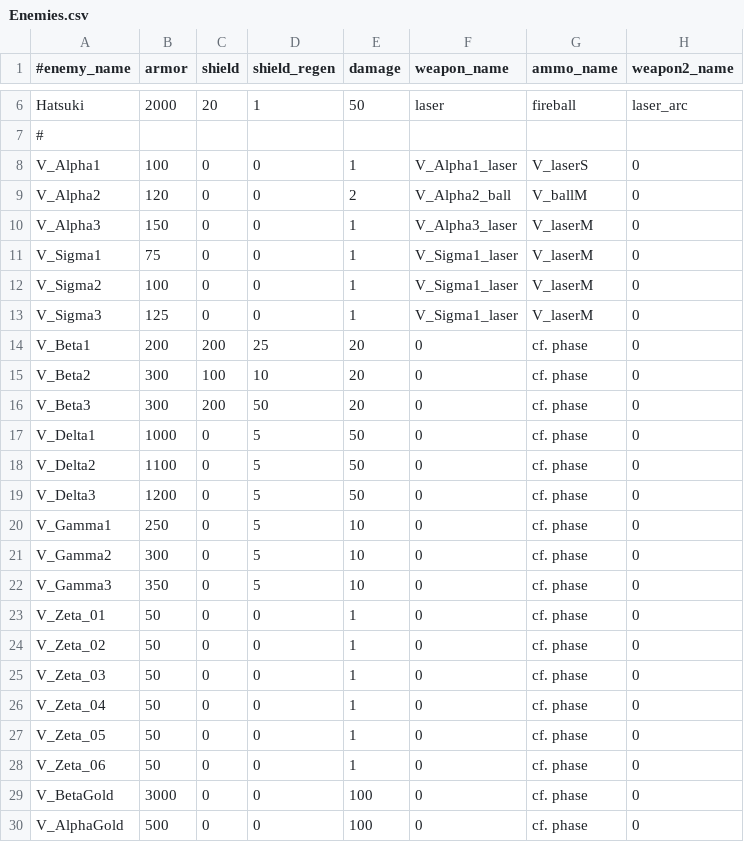
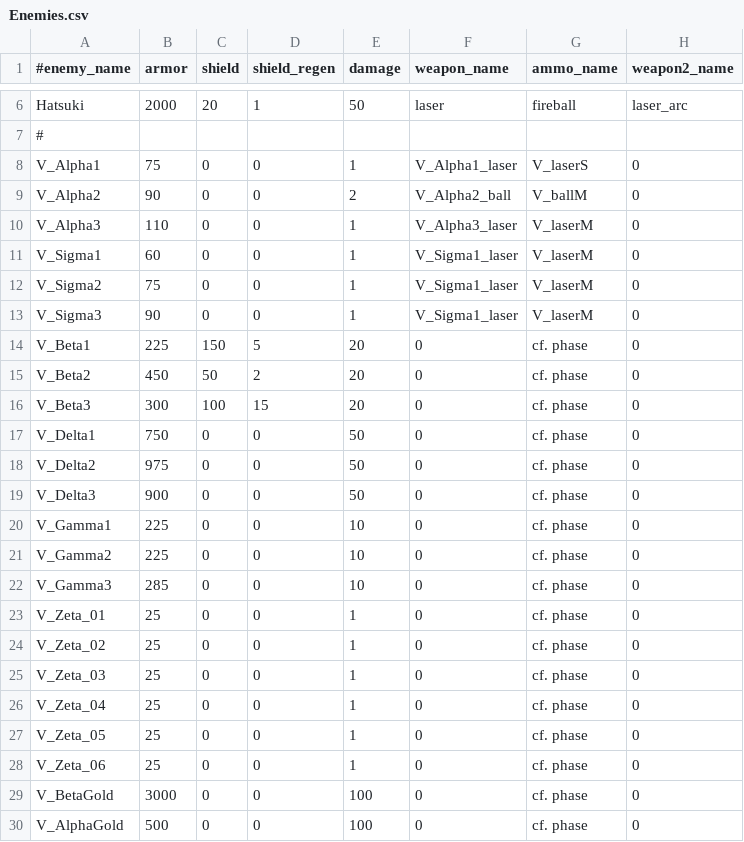
Before and after one commit to StarfighterDevTeam/StarFighter, a CSV file: Unstable/StarFighter/StarFighter/Assets/Scripts/Generated/Enemies.csv, drawn as a sheet; only a part is shown, gaps mark what is left out; the diff names each change by its address in the sheet, - before the commit and + after, or states it on an @@ line.

Commit message:
Applying CreateRandomLootv2
- using the v2 algorythm
- tweaking enemies stats
TODO: displaying stats

```diff
--- a/Unstable/StarFighter/StarFighter/Assets/Scripts/Generated/Enemies.csv
+++ b/Unstable/StarFighter/StarFighter/Assets/Scripts/Generated/Enemies.csv
-B8 (armor): 100
+B8 (armor): 75
-B9 (armor): 120
+B9 (armor): 90
-B10 (armor): 150
+B10 (armor): 110
-B11 (armor): 75
+B11 (armor): 60
-B12 (armor): 100
+B12 (armor): 75
-B13 (armor): 125
+B13 (armor): 90
-B14 (armor): 200
+B14 (armor): 225
-C14 (shield): 200
+C14 (shield): 150
-D14 (shield_regen): 25
+D14 (shield_regen): 5
-B15 (armor): 300
+B15 (armor): 450
-C15 (shield): 100
+C15 (shield): 50
-D15 (shield_regen): 10
+D15 (shield_regen): 2
-C16 (shield): 200
+C16 (shield): 100
-D16 (shield_regen): 50
+D16 (shield_regen): 15
-B17 (armor): 1000
+B17 (armor): 750
-D17:D22 (shield_regen): 5
+D17:D22 (shield_regen): 0
-B18 (armor): 1100
+B18 (armor): 975
-B19 (armor): 1200
+B19 (armor): 900
-B20 (armor): 250
+B20 (armor): 225
-B21 (armor): 300
+B21 (armor): 225
-B22 (armor): 350
+B22 (armor): 285
-B23:B28 (armor): 50
+B23:B28 (armor): 25
```
Also changed, not shown: Unstable/StarFighter/StarFighter/Assets/Scripts/Generated/Equipment.csv, 3 other files.
